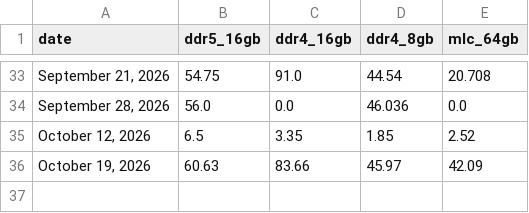
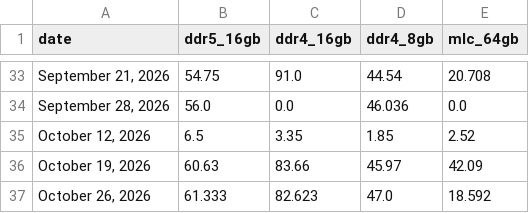
Before and after one commit to willk458-ui/Memory-Pricing, a CSV file: dram_prices.csv, drawn as a sheet; only a part is shown, gaps mark what is left out; the diff names each change by its address in the sheet, - before the commit and + after, or states it on an @@ line.

```diff
--- a/dram_prices.csv
+++ b/dram_prices.csv
+row 37: October 26, 2026 | 61.333 | 82.623 | 47.0 | 18.592
```
